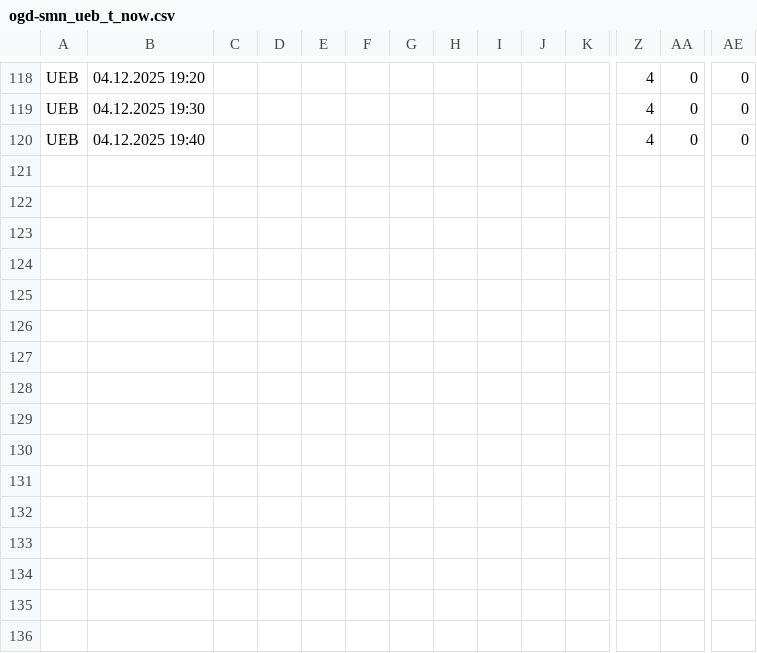
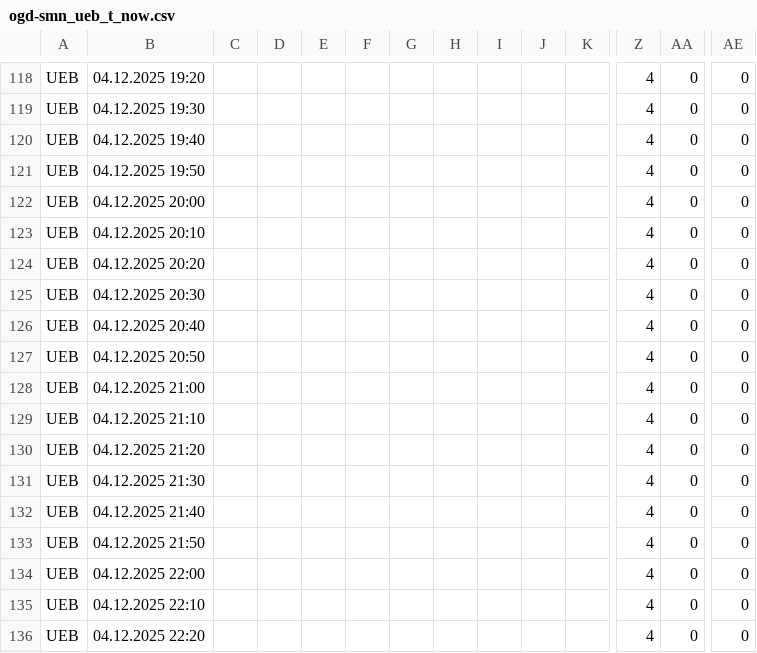
Before and after one commit to Steivan/LEG_analysis, a CSV file: Data/MeteoData/StationsData/UEB/ogd-smn_ueb_t_now.csv, drawn as a sheet; only a part is shown, gaps mark what is left out; rows hold the shown columns only; the diff names each change by its address in the sheet, - before the commit and + after, or states it on an @@ line.

```diff
--- a/Data/MeteoData/StationsData/UEB/ogd-smn_ueb_t_now.csv
+++ b/Data/MeteoData/StationsData/UEB/ogd-smn_ueb_t_now.csv
+row 121: UEB | 04.12.2025 19:50 |  |  |  |  |  |  |  |  |  | 4 | 0 | 0
+row 122: UEB | 04.12.2025 20:00 |  |  |  |  |  |  |  |  |  | 4 | 0 | 0
+row 123: UEB | 04.12.2025 20:10 |  |  |  |  |  |  |  |  |  | 4 | 0 | 0
+row 124: UEB | 04.12.2025 20:20 |  |  |  |  |  |  |  |  |  | 4 | 0 | 0
+row 125: UEB | 04.12.2025 20:30 |  |  |  |  |  |  |  |  |  | 4 | 0 | 0
+row 126: UEB | 04.12.2025 20:40 |  |  |  |  |  |  |  |  |  | 4 | 0 | 0
+row 127: UEB | 04.12.2025 20:50 |  |  |  |  |  |  |  |  |  | 4 | 0 | 0
+row 128: UEB | 04.12.2025 21:00 |  |  |  |  |  |  |  |  |  | 4 | 0 | 0
+row 129: UEB | 04.12.2025 21:10 |  |  |  |  |  |  |  |  |  | 4 | 0 | 0
+row 130: UEB | 04.12.2025 21:20 |  |  |  |  |  |  |  |  |  | 4 | 0 | 0
+row 131: UEB | 04.12.2025 21:30 |  |  |  |  |  |  |  |  |  | 4 | 0 | 0
+row 132: UEB | 04.12.2025 21:40 |  |  |  |  |  |  |  |  |  | 4 | 0 | 0
+row 133: UEB | 04.12.2025 21:50 |  |  |  |  |  |  |  |  |  | 4 | 0 | 0
+row 134: UEB | 04.12.2025 22:00 |  |  |  |  |  |  |  |  |  | 4 | 0 | 0
+row 135: UEB | 04.12.2025 22:10 |  |  |  |  |  |  |  |  |  | 4 | 0 | 0
+row 136: UEB | 04.12.2025 22:20 |  |  |  |  |  |  |  |  |  | 4 | 0 | 0
```
Also changed, not shown: Data/MeteoData/StationsData/hoe/ogd-smn_hoe_t_now.csv, Data/MeteoData/StationsData/klo/ogd-smn_klo_t_now.csv, 12 other files.
